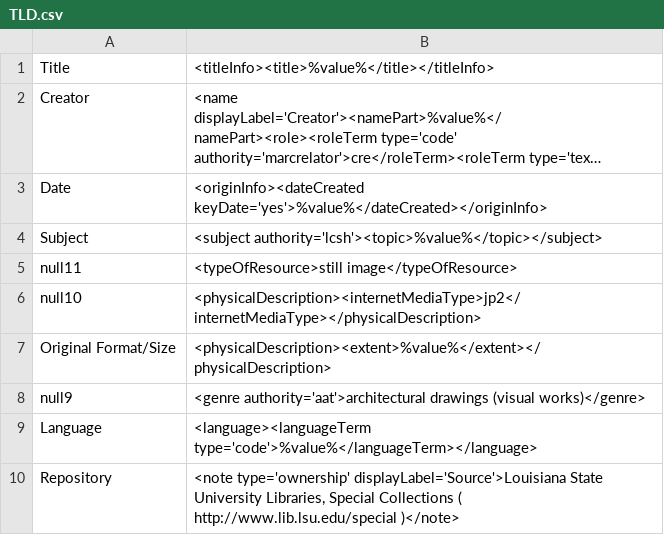
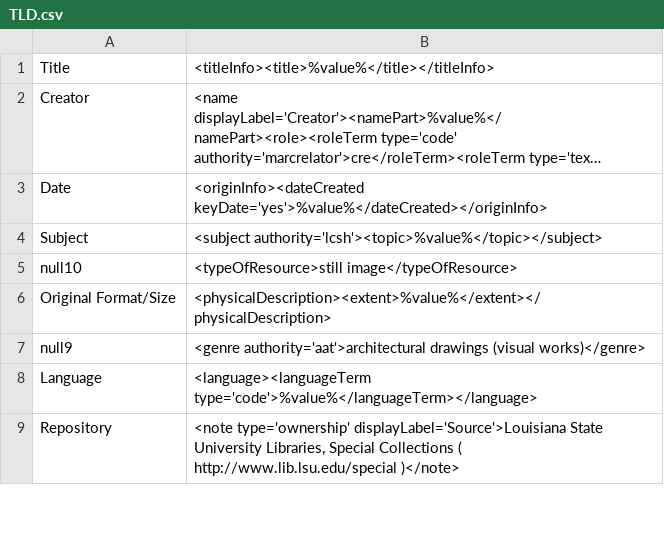
Before and after one commit to lsulibraries/cDM_to_mods, a CSV file: mappings_files/TLD.csv, drawn as a sheet; only a part is shown; long unchanged cells end in ….

```diff
--- a/mappings_files/TLD.csv
+++ b/mappings_files/TLD.csv
@@ -4,4 +4,3 @@ Date,"<originInfo><dateCreated keyDate='yes'>%value%</dateCreated></originInfo>"
 Subject,"<subject authority='lcsh'><topic>%value%</topic></subject>"
-null11,"<typeOfResource>still image</typeOfResource>"
-null10,"<physicalDescription><internetMediaType>jp2</internetMediaType></physicalDescription>"
+null10,"<typeOfResource>still image</typeOfResource>"
 Original Format/Size,"<physicalDescription><extent>%value%</extent></physicalDescription>"
```
Also changed, not shown: 2 other files.
